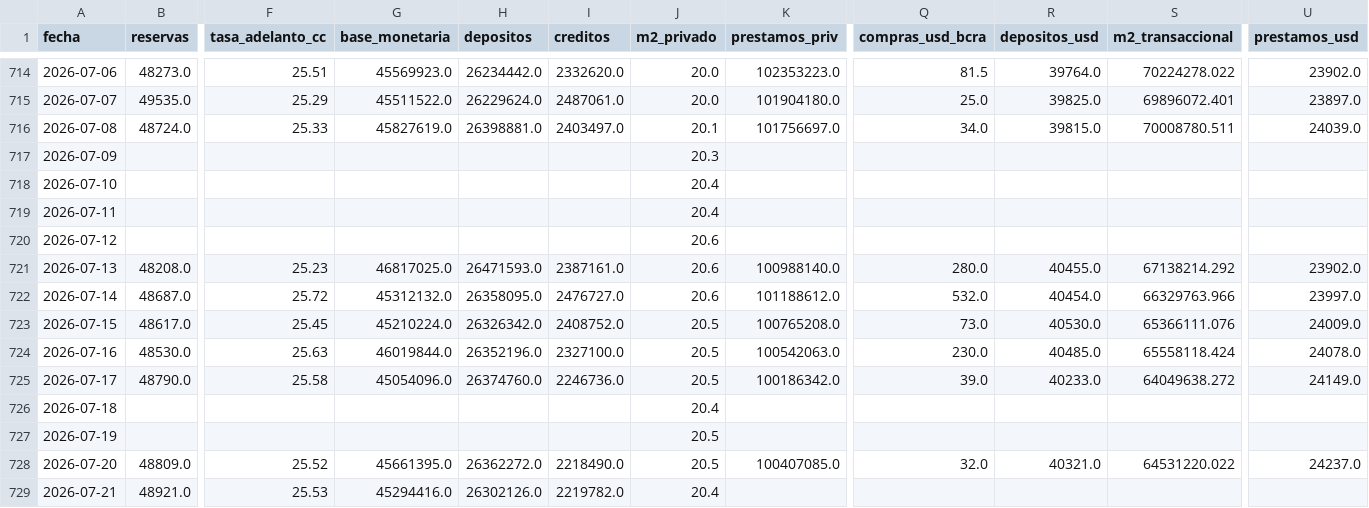
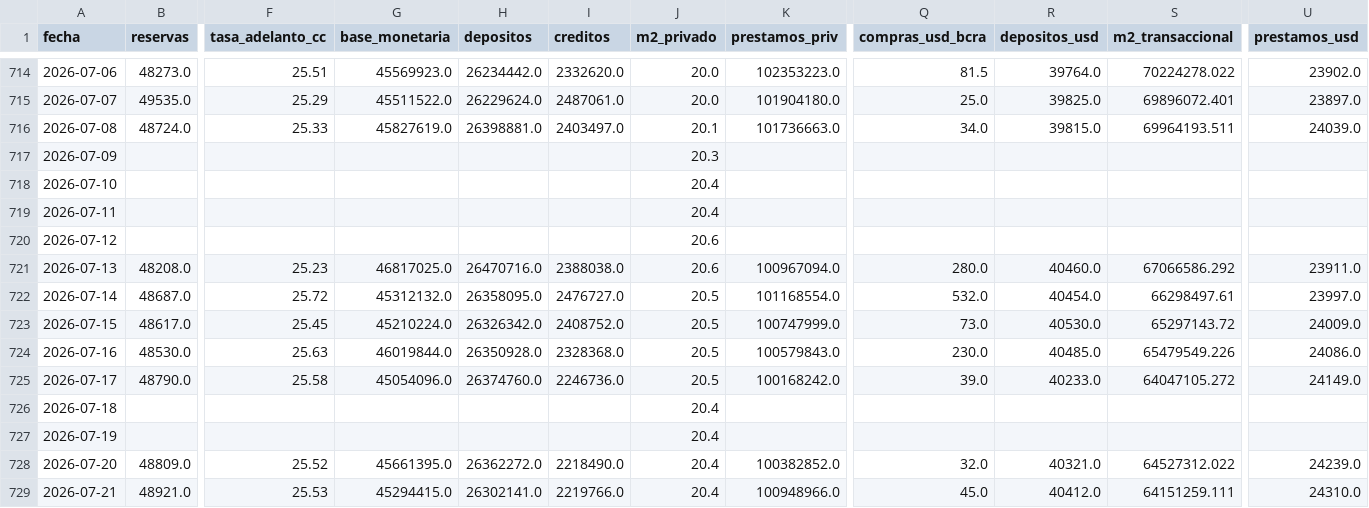
Before and after one commit to garciaborgheslautaro/acavalores-monitor-macro, a CSV file: data/bcra_data.csv, drawn as a sheet; only a part is shown, gaps mark what is left out; the diff covers the shown part only; the diff names each change by its address in the sheet, - before the commit and + after, or states it on an @@ line.

```diff
--- a/data/bcra_data.csv
+++ b/data/bcra_data.csv
-K716 (prestamos_priv): 101756697.0
+K716 (prestamos_priv): 101736663.0
-S716 (m2_transaccional): 70008780.511
+S716 (m2_transaccional): 69964193.511
-H721 (depositos): 26471593.0
+H721 (depositos): 26470716.0
-I721 (creditos): 2387161.0
+I721 (creditos): 2388038.0
-K721 (prestamos_priv): 100988140.0
+K721 (prestamos_priv): 100967094.0
-R721 (depositos_usd): 40455.0
+R721 (depositos_usd): 40460.0
-S721 (m2_transaccional): 67138214.292
+S721 (m2_transaccional): 67066586.292
-U721 (prestamos_usd): 23902.0
+U721 (prestamos_usd): 23911.0
-J722 (m2_privado): 20.6
+J722 (m2_privado): 20.5
-K722 (prestamos_priv): 101188612.0
+K722 (prestamos_priv): 101168554.0
-S722 (m2_transaccional): 66329763.966
+S722 (m2_transaccional): 66298497.61
-K723 (prestamos_priv): 100765208.0
+K723 (prestamos_priv): 100747999.0
-S723 (m2_transaccional): 65366111.076
+S723 (m2_transaccional): 65297143.72
-H724 (depositos): 26352196.0
+H724 (depositos): 26350928.0
-I724 (creditos): 2327100.0
+I724 (creditos): 2328368.0
-K724 (prestamos_priv): 100542063.0
+K724 (prestamos_priv): 100579843.0
-S724 (m2_transaccional): 65558118.424
+S724 (m2_transaccional): 65479549.226
-U724 (prestamos_usd): 24078.0
+U724 (prestamos_usd): 24086.0
-K725 (prestamos_priv): 100186342.0
+K725 (prestamos_priv): 100168242.0
-S725 (m2_transaccional): 64049638.272
+S725 (m2_transaccional): 64047105.272
-J727:J728 (m2_privado): 20.5
+J727:J728 (m2_privado): 20.4
-K728 (prestamos_priv): 100407085.0
+K728 (prestamos_priv): 100382852.0
-S728 (m2_transaccional): 64531220.022
+S728 (m2_transaccional): 64527312.022
-U728 (prestamos_usd): 24237.0
+U728 (prestamos_usd): 24239.0
-G729 (base_monetaria): 45294416.0
+G729 (base_monetaria): 45294415.0
-H729 (depositos): 26302126.0
+H729 (depositos): 26302141.0
-I729 (creditos): 2219782.0
+I729 (creditos): 2219766.0
-K729 (prestamos_priv): (empty)
+K729 (prestamos_priv): 100948966.0
-Q729 (compras_usd_bcra): (empty)
+Q729 (compras_usd_bcra): 45.0
-R729 (depositos_usd): (empty)
+R729 (depositos_usd): 40412.0
-S729 (m2_transaccional): (empty)
+S729 (m2_transaccional): 64151259.111
-U729 (prestamos_usd): (empty)
+U729 (prestamos_usd): 24310.0
```
Also changed, not shown: 17 edited cells elsewhere in this file, data/dolar_data.csv, data/itcrm_data.csv, 5 other files.
